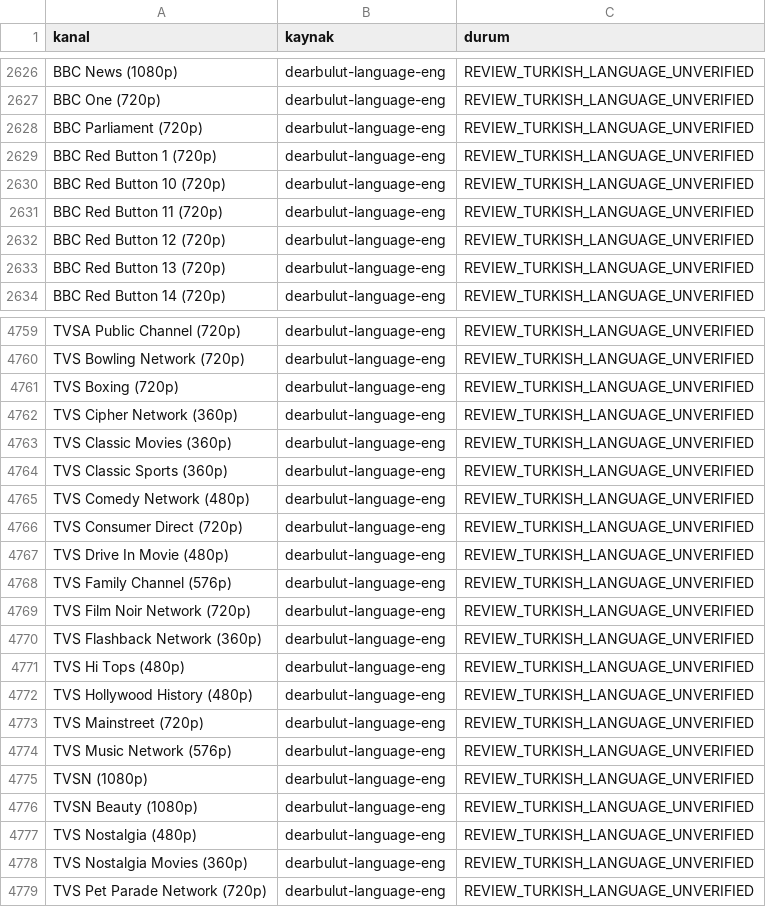
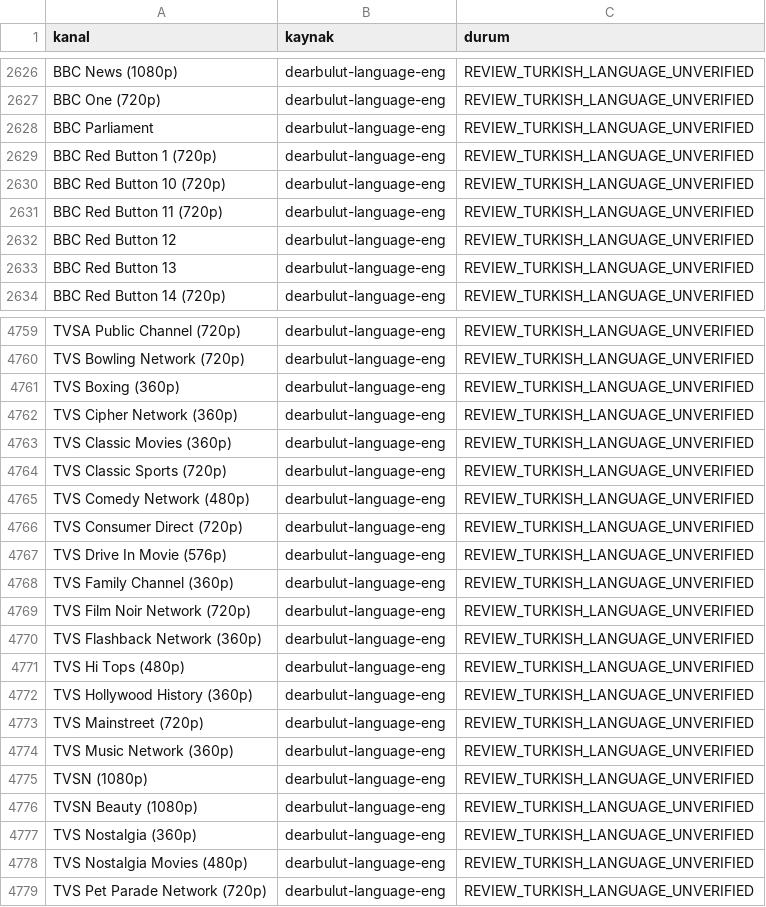
Before and after one commit to Madsc55/madsc-tv, a CSV file: madsc_kesif/filtre_reddedilenler.csv, drawn as a sheet; only a part is shown, gaps mark what is left out; the diff covers the shown part only.

```diff
--- a/madsc_kesif/filtre_reddedilenler.csv
+++ b/madsc_kesif/filtre_reddedilenler.csv
@@ -2627,3 +2627,3 @@ BBC News (1080p),dearbulut-language-eng,REVIEW_TURKISH_LANGUAGE_UNVERIFIED
 BBC One (720p),dearbulut-language-eng,REVIEW_TURKISH_LANGUAGE_UNVERIFIED
-BBC Parliament (720p),dearbulut-language-eng,REVIEW_TURKISH_LANGUAGE_UNVERIFIED
+BBC Parliament,dearbulut-language-eng,REVIEW_TURKISH_LANGUAGE_UNVERIFIED
 BBC Red Button 1 (720p),dearbulut-language-eng,REVIEW_TURKISH_LANGUAGE_UNVERIFIED
@@ -2631,4 +2631,4 @@ BBC Red Button 10 (720p),dearbulut-language-eng,REVIEW_TURKISH_LANGUAGE_UNVERIFI
 BBC Red Button 11 (720p),dearbulut-language-eng,REVIEW_TURKISH_LANGUAGE_UNVERIFIED
-BBC Red Button 12 (720p),dearbulut-language-eng,REVIEW_TURKISH_LANGUAGE_UNVERIFIED
-BBC Red Button 13 (720p),dearbulut-language-eng,REVIEW_TURKISH_LANGUAGE_UNVERIFIED
+BBC Red Button 12,dearbulut-language-eng,REVIEW_TURKISH_LANGUAGE_UNVERIFIED
+BBC Red Button 13,dearbulut-language-eng,REVIEW_TURKISH_LANGUAGE_UNVERIFIED
 BBC Red Button 14 (720p),dearbulut-language-eng,REVIEW_TURKISH_LANGUAGE_UNVERIFIED
@@ -4760,10 +4760,10 @@ TVSA Public Channel (720p),dearbulut-language-eng,REVIEW_TURKISH_LANGUAGE_UNVERI
 TVS Bowling Network (720p),dearbulut-language-eng,REVIEW_TURKISH_LANGUAGE_UNVERIFIED
-TVS Boxing (720p),dearbulut-language-eng,REVIEW_TURKISH_LANGUAGE_UNVERIFIED
+TVS Boxing (360p),dearbulut-language-eng,REVIEW_TURKISH_LANGUAGE_UNVERIFIED
 TVS Cipher Network (360p),dearbulut-language-eng,REVIEW_TURKISH_LANGUAGE_UNVERIFIED
 TVS Classic Movies (360p),dearbulut-language-eng,REVIEW_TURKISH_LANGUAGE_UNVERIFIED
-TVS Classic Sports (360p),dearbulut-language-eng,REVIEW_TURKISH_LANGUAGE_UNVERIFIED
+TVS Classic Sports (720p),dearbulut-language-eng,REVIEW_TURKISH_LANGUAGE_UNVERIFIED
 TVS Comedy Network (480p),dearbulut-language-eng,REVIEW_TURKISH_LANGUAGE_UNVERIFIED
 TVS Consumer Direct (720p),dearbulut-language-eng,REVIEW_TURKISH_LANGUAGE_UNVERIFIED
-TVS Drive In Movie (480p),dearbulut-language-eng,REVIEW_TURKISH_LANGUAGE_UNVERIFIED
-TVS Family Channel (576p),dearbulut-language-eng,REVIEW_TURKISH_LANGUAGE_UNVERIFIED
+TVS Drive In Movie (576p),dearbulut-language-eng,REVIEW_TURKISH_LANGUAGE_UNVERIFIED
+TVS Family Channel (360p),dearbulut-language-eng,REVIEW_TURKISH_LANGUAGE_UNVERIFIED
 TVS Film Noir Network (720p),dearbulut-language-eng,REVIEW_TURKISH_LANGUAGE_UNVERIFIED
@@ -4771,9 +4771,9 @@ TVS Flashback Network (360p),dearbulut-language-eng,REVIEW_TURKISH_LANGUAGE_UNVE
 TVS Hi Tops (480p),dearbulut-language-eng,REVIEW_TURKISH_LANGUAGE_UNVERIFIED
-TVS Hollywood History (480p),dearbulut-language-eng,REVIEW_TURKISH_LANGUAGE_UNVERIFIED
+TVS Hollywood History (360p),dearbulut-language-eng,REVIEW_TURKISH_LANGUAGE_UNVERIFIED
 TVS Mainstreet (720p),dearbulut-language-eng,REVIEW_TURKISH_LANGUAGE_UNVERIFIED
-TVS Music Network (576p),dearbulut-language-eng,REVIEW_TURKISH_LANGUAGE_UNVERIFIED
+TVS Music Network (360p),dearbulut-language-eng,REVIEW_TURKISH_LANGUAGE_UNVERIFIED
 TVSN (1080p),dearbulut-language-eng,REVIEW_TURKISH_LANGUAGE_UNVERIFIED
 TVSN Beauty (1080p),dearbulut-language-eng,REVIEW_TURKISH_LANGUAGE_UNVERIFIED
-TVS Nostalgia (480p),dearbulut-language-eng,REVIEW_TURKISH_LANGUAGE_UNVERIFIED
-TVS Nostalgia Movies (360p),dearbulut-language-eng,REVIEW_TURKISH_LANGUAGE_UNVERIFIED
+TVS Nostalgia (360p),dearbulut-language-eng,REVIEW_TURKISH_LANGUAGE_UNVERIFIED
+TVS Nostalgia Movies (480p),dearbulut-language-eng,REVIEW_TURKISH_LANGUAGE_UNVERIFIED
 TVS Pet Parade Network (720p),dearbulut-language-eng,REVIEW_TURKISH_LANGUAGE_UNVERIFIED
```
Also changed, not shown: 24 edited cells elsewhere in this file, madsc_kesif/ana_liste_calismayanlar.csv, madsc_kesif/ana_liste_saglik_raporu.csv, 8 other files.
